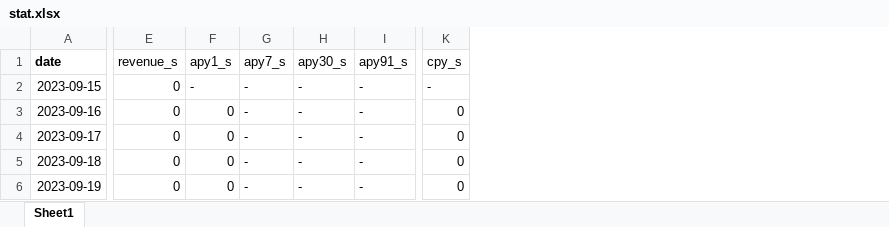
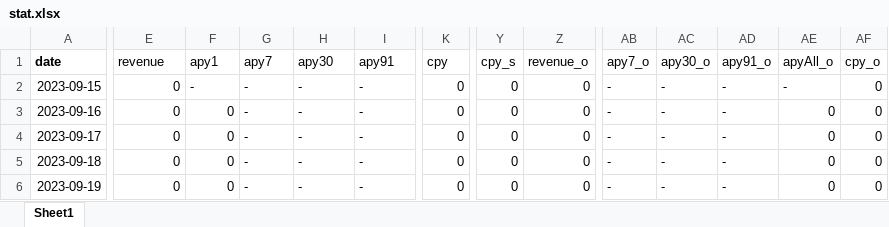
Before and after one commit to Kopilov/jl, an Excel workbook: stat.xlsx, sheet Sheet1, drawn as a sheet; only a part is shown, gaps mark what is left out; values as stored, in another font and other column widths than the file's, no borders; charts and pictures not drawn; the diff covers the shown part only; the diff names each change by its address in the sheet, - before the commit and + after, or states it on an @@ line.

Commit message:
investment/speculative/other revenue are separated

```diff
--- a/stat.xlsx (sheet Sheet1)
+++ b/stat.xlsx (sheet Sheet1)
+column Y (cpy_s), rows 2-6: all 0
+column Z (revenue_o), rows 2-6: all 0
+column AB (apy7_o), rows 2-6: all -
+column AC (apy30_o), rows 2-6: all -
+column AD (apy91_o), rows 2-6: all -
+column AE (apyAll_o), rows 2-6: - | 0 | 0 | 0 | 0
+column AF (cpy_o), rows 2-6: all 0
-E1: revenue_s
+E1: revenue
-F1: apy1_s
+F1: apy1
-G1: apy7_s
+G1: apy7
-H1: apy30_s
+H1: apy30
-I1: apy91_s
+I1: apy91
-K1: cpy_s
+K1: cpy
-K2 (cpy): -
+K2 (cpy): 0
```
Also changed, not shown: 9 edited cells elsewhere in this sheet, charts or pictures, 1 other file.
